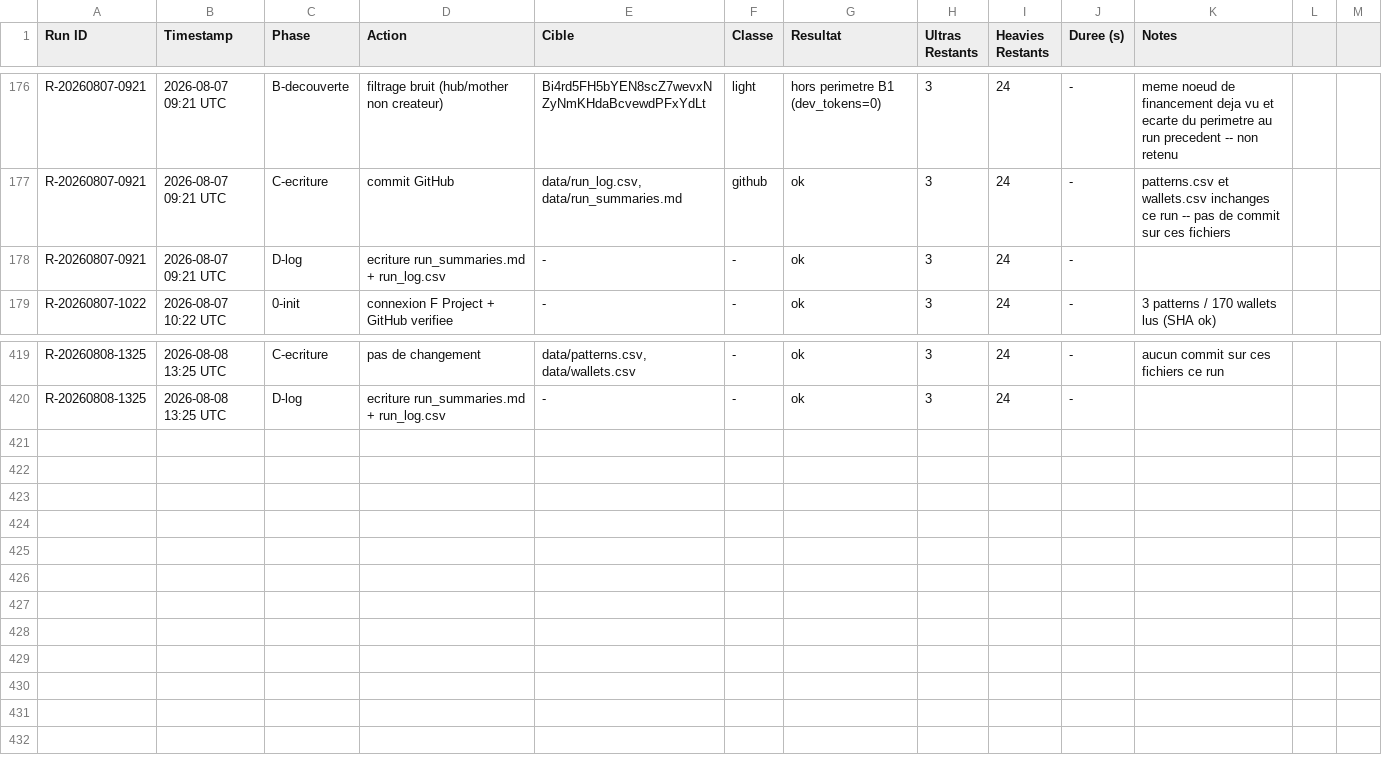
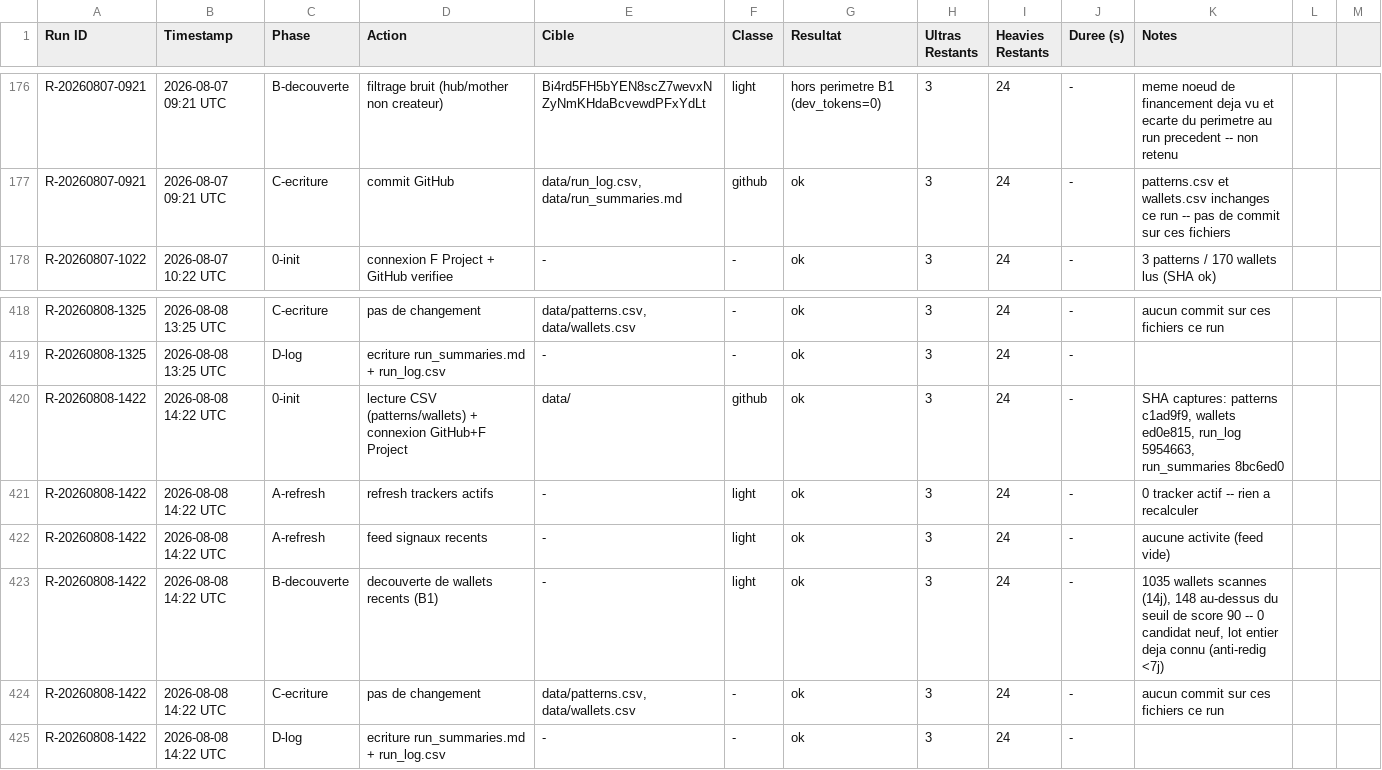
Before and after one commit to LEAYZ1222/RuggerAnalyzer, a CSV file: data/run_log.csv, drawn as a sheet; only a part is shown, gaps mark what is left out.

Commit message:
Rugger Scanner 2026-08-08 14:22 UTC: A=0 maj B=0 evalues (0/0)

```diff
--- a/data/run_log.csv
+++ b/data/run_log.csv
@@ -177,3 +177,2 @@ R-20260807-0921,2026-08-07 09:21 UTC,B-decouverte,filtrage bruit (hub/mother non
 R-20260807-0921,2026-08-07 09:21 UTC,C-ecriture,commit GitHub,"data/run_log.csv, data/run_summaries.md",github,ok,3,24,-,"patterns.csv et wallets.csv inchanges ce run -- pas de commit sur ces fichiers"
-R-20260807-0921,2026-08-07 09:21 UTC,D-log,ecriture run_summaries.md + run_log.csv,-,-,ok,3,24,-,
 R-20260807-1022,2026-08-07 10:22 UTC,0-init,connexion F Project + GitHub verifiee,-,-,ok,3,24,-,"3 patterns / 170 wallets lus (SHA ok)"
@@ -420 +419,7 @@ R-20260808-1325,2026-08-08 13:25 UTC,C-ecriture,pas de changement,"data/patterns
 R-20260808-1325,2026-08-08 13:25 UTC,D-log,ecriture run_summaries.md + run_log.csv,-,-,ok,3,24,-,
+R-20260808-1422,2026-08-08 14:22 UTC,0-init,lecture CSV (patterns/wallets) + connexion GitHub+F Project,data/,github,ok,3,24,-,"SHA captures: patterns c1ad9f9, wallets ed0e815, run_log 5954663, run_summaries 8bc6ed0"
+R-20260808-1422,2026-08-08 14:22 UTC,A-refresh,refresh trackers actifs,-,light,ok,3,24,-,0 tracker actif -- rien a recalculer
+R-20260808-1422,2026-08-08 14:22 UTC,A-refresh,feed signaux recents,-,light,ok,3,24,-,aucune activite (feed vide)
+R-20260808-1422,2026-08-08 14:22 UTC,B-decouverte,decouverte de wallets recents (B1),-,light,ok,3,24,-,"1035 wallets scannes (14j), 148 au-dessus du seuil de score 90 -- 0 candidat neuf, lot entier deja connu (anti-redig <7j)"
+R-20260808-1422,2026-08-08 14:22 UTC,C-ecriture,pas de changement,"data/patterns.csv, data/wallets.csv",-,ok,3,24,-,aucun commit sur ces fichiers ce run
+R-20260808-1422,2026-08-08 14:22 UTC,D-log,ecriture run_summaries.md + run_log.csv,-,-,ok,3,24,-,
```
